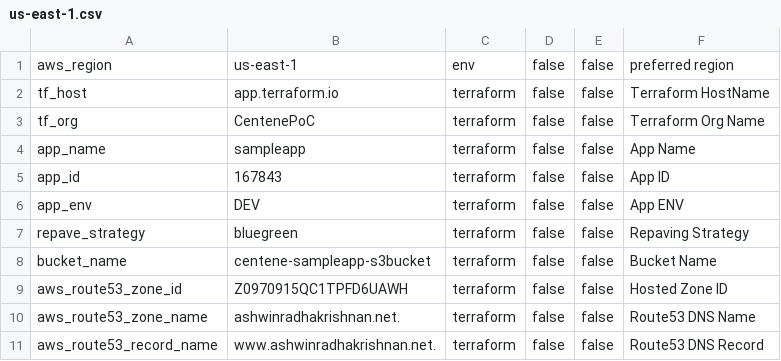
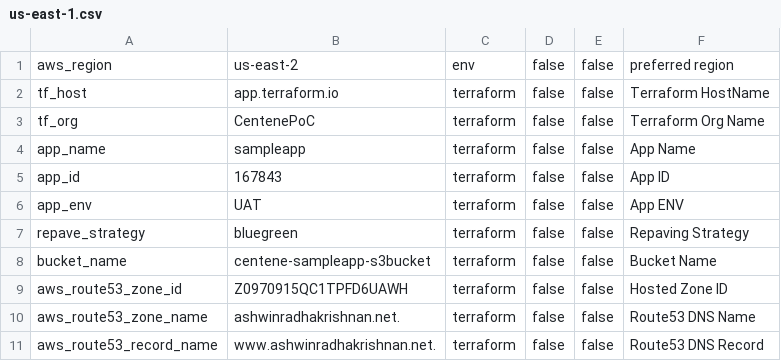
Before and after one commit to ashwinbittu/citisampleapp, a CSV file: storage/uat/us-east-1.csv, drawn as a sheet.

Commit message:
Update us-east-1.csv

```diff
--- a/storage/uat/us-east-1.csv
+++ b/storage/uat/us-east-1.csv
@@ -1,2 +1,2 @@
-aws_region;us-east-1;env;false;false;preferred region
+aws_region;us-east-2;env;false;false;preferred region
 tf_host;app.terraform.io;terraform;false;false;Terraform HostName
@@ -5,3 +5,3 @@ app_name;sampleapp;terraform;false;false;App Name
 app_id;167843;terraform;false;false;App ID
-app_env;DEV;terraform;false;false;App ENV
+app_env;UAT;terraform;false;false;App ENV
 repave_strategy;bluegreen;terraform;false;false;Repaving Strategy
```
